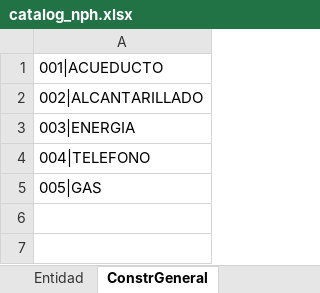
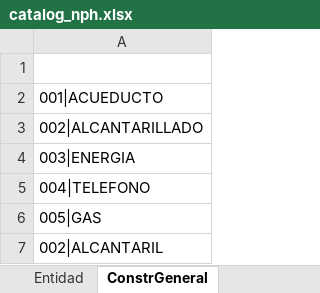
Before and after one commit to paaranzazuv/PREVALIDADOR, an Excel workbook: src/prevalidador/config/catalogs/catalog_nph.xlsx, sheet ConstrGeneral, drawn as a sheet; values as stored, in another font and other column widths than the file's, no borders; the diff names each change by its address in the sheet, - before the commit and + after, or states it on an @@ line.

```diff
--- a/src/prevalidador/config/catalogs/catalog_nph.xlsx (sheet ConstrGeneral)
+++ b/src/prevalidador/config/catalogs/catalog_nph.xlsx (sheet ConstrGeneral)
+row 1: (empty)
+row 7: 002|ALCANTARIL
```
Also changed, not shown: sheet DestinoEconomico, sheet ILC_PREDIOTIPO, sheet TipoDocumento, sheet TipoZonas, sheet CaracteristicaPredio, sheet Tipo_Direccion, 24 more sheets, other sheet tabs, src/prevalidador/config/catalogs/catalog_rph.xlsx, 6 other files.
